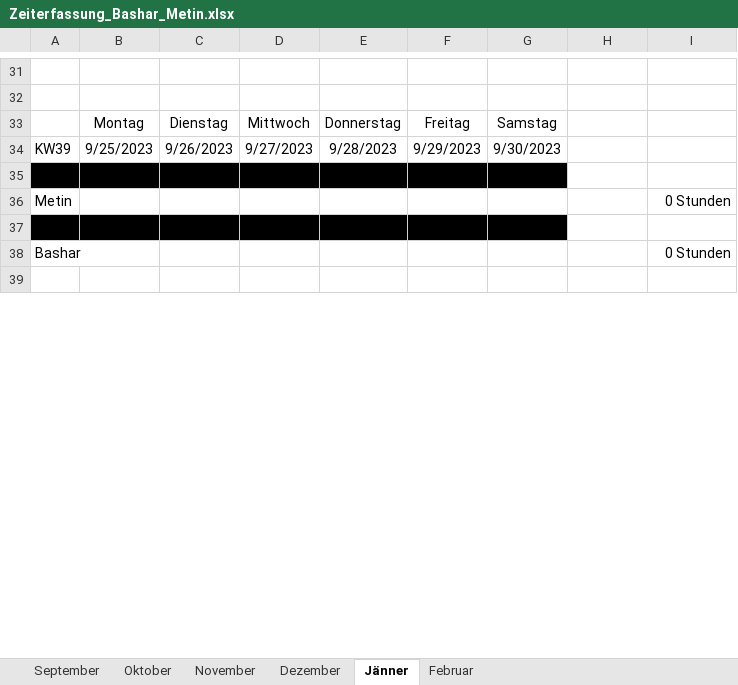
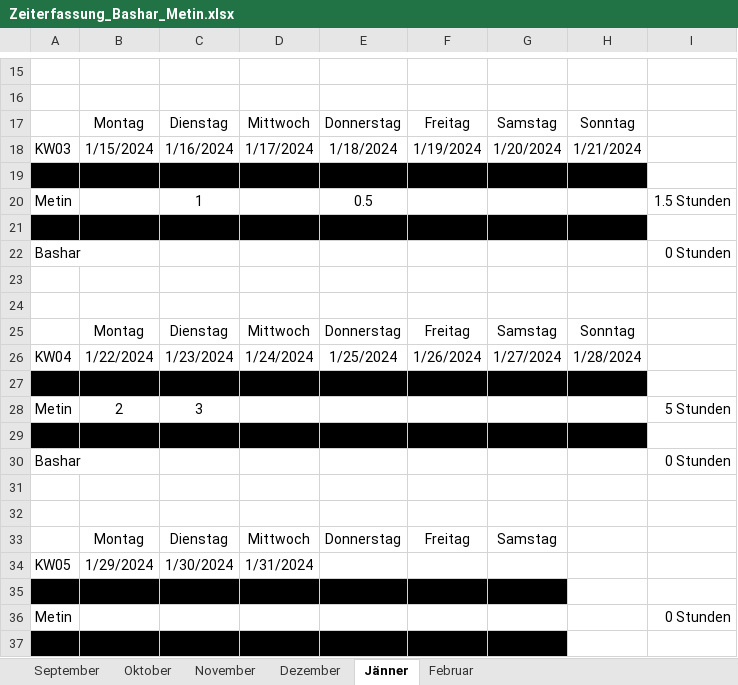
Before and after one commit to Basharkh41/Diplomarbeit-FahrgemeinschaftenApp, an Excel workbook: Zeiterfassung_Bashar_Metin.xlsx, sheet Jänner, drawn as a sheet; only a part is shown, gaps mark what is left out; the shorter side is filled out with more unchanged rows; values as stored, in another font and other column widths than the file's, no borders; removed rows and columns are numbered as before the commit, all else as after; the diff covers the shown part only; the diff names each change by its address in the sheet, - before the commit and + after, or states it on an @@ line.

```diff
--- a/Zeiterfassung_Bashar_Metin.xlsx (sheet Jänner)
+++ b/Zeiterfassung_Bashar_Metin.xlsx (sheet Jänner)
@@ row 9 moved to row 17: Montag @@
+row 18: KW03 | 1/15/2024 | 1/16/2024 | 1/17/2024 | 1/18/2024 | 1/19/2024 | 1/20/2024 | 1/21/2024
+row 19: (empty)
+row 20: Metin |  | 1 |  | 0.5 |  |  |  | 1.5 Stunden
+row 21: (empty)
+row 22: Bashar |  |  |  |  |  |  |  | 0 Stunden
+row 23: (empty)
+row 24: (empty)
@@ row 17 moved to row 25: Montag @@
+row 26: KW04 | 1/22/2024 | 1/23/2024 | 1/24/2024 | 1/25/2024 | 1/26/2024 | 1/27/2024 | 1/28/2024
+row 27: (empty)
+row 28: Metin | 2 | 3 |  |  |  |  |  | 5 Stunden
+row 29: (empty)
+row 30: Bashar |  |  |  |  |  |  |  | 0 Stunden
+row 31: (empty)
+row 32: (empty)
-row 34: KW39 | 9/25/2023 | 9/26/2023 | 9/27/2023 | 9/28/2023 | 9/29/2023 | 9/30/2023
+row 34: KW05 | 1/29/2024 | 1/30/2024 | 1/31/2024
```
Also changed, not shown: 1 added row, 15 removed rows, 11 edited cells and cell formats elsewhere in this sheet, sheet Februar, sheet Dezember, sheet November, sheet Oktober, formulas that keep their value.
